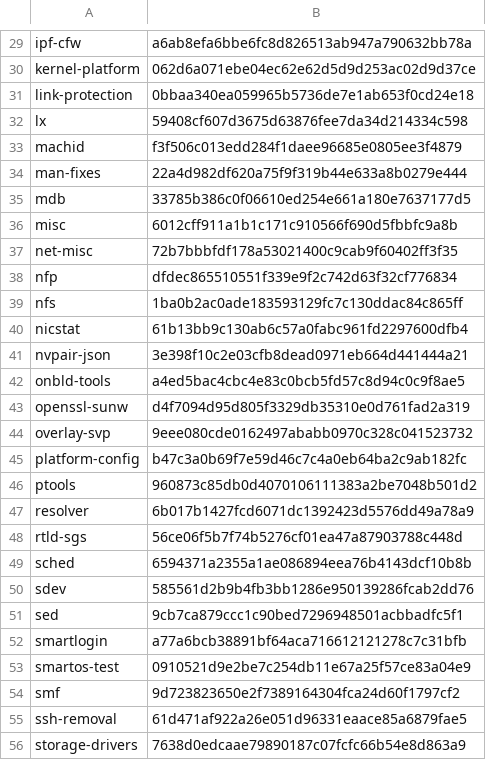
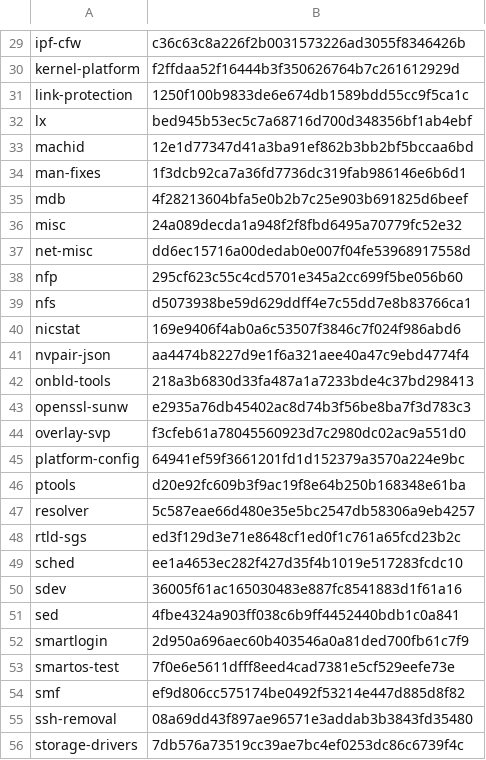
Before and after one commit to nshalman/illumos-joyent, a TSV file: features.tsv, drawn as a sheet; only a part is shown, gaps mark what is left out; the diff covers the shown part only; the diff names each change by its address in the sheet, - before the commit and + after, or states it on an @@ line.

```diff
--- a/features.tsv
+++ b/features.tsv
-B29: a6ab8efa6bbe6fc8d826513ab947a790632bb78a
+B29: c36c63c8a226f2b0031573226ad3055f8346426b
-B30: 062d6a071ebe04ec62e62d5d9d253ac02d9d37ce
+B30: f2ffdaa52f16444b3f350626764b7c261612929d
-B31: 0bbaa340ea059965b5736de7e1ab653f0cd24e18
+B31: 1250f100b9833de6e674db1589bdd55cc9f5ca1c
-B32: 59408cf607d3675d63876fee7da34d214334c598
+B32: bed945b53ec5c7a68716d700d348356bf1ab4ebf
-B33: f3f506c013edd284f1daee96685e0805ee3f4879
+B33: 12e1d77347d41a3ba91ef862b3bb2bf5bccaa6bd
-B34: 22a4d982df620a75f9f319b44e633a8b0279e444
+B34: 1f3dcb92ca7a36fd7736dc319fab986146e6b6d1
-B35: 33785b386c0f06610ed254e661a180e7637177d5
+B35: 4f28213604bfa5e0b2b7c25e903b691825d6beef
-B36: 6012cff911a1b1c171c910566f690d5fbbfc9a8b
+B36: 24a089decda1a948f2f8fbd6495a70779fc52e32
-B37: 72b7bbbfdf178a53021400c9cab9f60402ff3f35
+B37: dd6ec15716a00dedab0e007f04fe53968917558d
-B38: dfdec865510551f339e9f2c742d63f32cf776834
+B38: 295cf623c55c4cd5701e345a2cc699f5be056b60
-B39: 1ba0b2ac0ade183593129fc7c130ddac84c865ff
+B39: d5073938be59d629ddff4e7c55dd7e8b83766ca1
-B40: 61b13bb9c130ab6c57a0fabc961fd2297600dfb4
+B40: 169e9406f4ab0a6c53507f3846c7f024f986abd6
-B41: 3e398f10c2e03cfb8dead0971eb664d441444a21
+B41: aa4474b8227d9e1f6a321aee40a47c9ebd4774f4
-B42: a4ed5bac4cbc4e83c0bcb5fd57c8d94c0c9f8ae5
+B42: 218a3b6830d33fa487a1a7233bde4c37bd298413
-B43: d4f7094d95d805f3329db35310e0d761fad2a319
+B43: e2935a76db45402ac8d74b3f56be8ba7f3d783c3
-B44: 9eee080cde0162497ababb0970c328c041523732
+B44: f3cfeb61a78045560923d7c2980dc02ac9a551d0
-B45: b47c3a0b69f7e59d46c7c4a0eb64ba2c9ab182fc
+B45: 64941ef59f3661201fd1d152379a3570a224e9bc
-B46: 960873c85db0d4070106111383a2be7048b501d2
+B46: d20e92fc609b3f9ac19f8e64b250b168348e61ba
-B47: 6b017b1427fcd6071dc1392423d5576dd49a78a9
+B47: 5c587eae66d480e35e5bc2547db58306a9eb4257
-B48: 56ce06f5b7f74b5276cf01ea47a87903788c448d
+B48: ed3f129d3e71e8648cf1ed0f1c761a65fcd23b2c
-B49: 6594371a2355a1ae086894eea76b4143dcf10b8b
+B49: ee1a4653ec282f427d35f4b1019e517283fcdc10
-B50: 585561d2b9b4fb3bb1286e950139286fcab2dd76
+B50: 36005f61ac165030483e887fc8541883d1f61a16
-B51: 9cb7ca879ccc1c90bed7296948501acbbadfc5f1
+B51: 4fbe4324a903ff038c6b9ff4452440bdb1c0a841
-B52: a77a6bcb38891bf64aca716612121278c7c31bfb
+B52: 2d950a696aec60b403546a0a81ded700fb61c7f9
-B53: 0910521d9e2be7c254db11e67a25f57ce83a04e9
+B53: 7f0e6e5611dfff8eed4cad7381e5cf529eefe73e
-B54: 9d723823650e2f7389164304fca24d60f1797cf2
+B54: ef9d806cc575174be0492f53214e447d885d8f82
-B55: 61d471af922a26e051d96331eaace85a6879fae5
+B55: 08a69dd43f897ae96571e3addab3b3843fd35480
-B56: 7638d0edcaae79890187c07fcfc66b54e8d863a9
+B56: 7db576a73519cc39ae7bc4ef0253dc86c6739f4c
```
Also changed, not shown: 1 added row and 50 edited cells elsewhere in this file, 3 other files.
